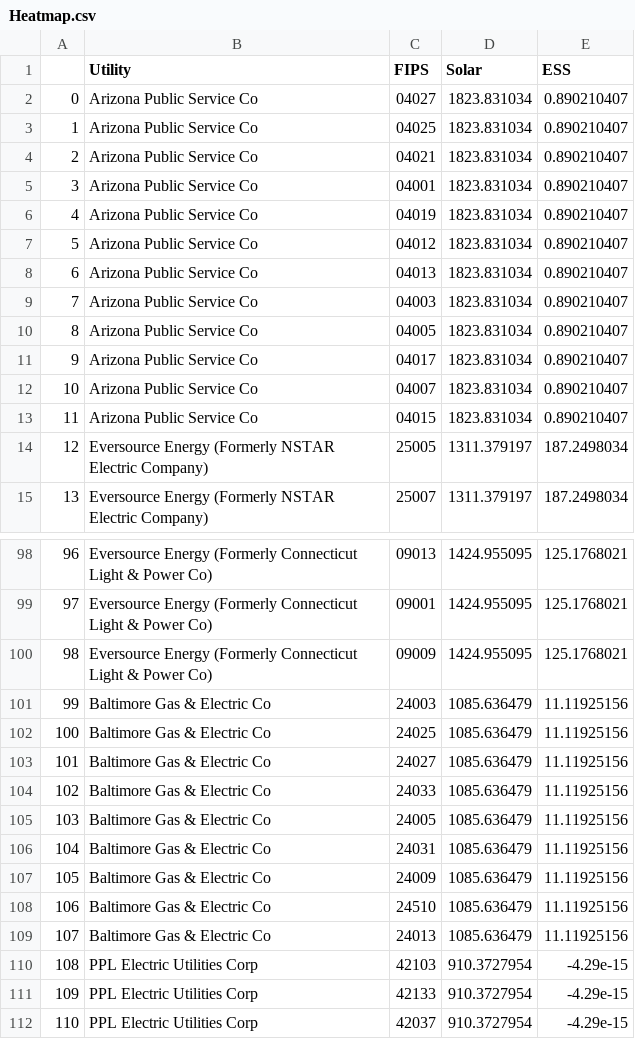
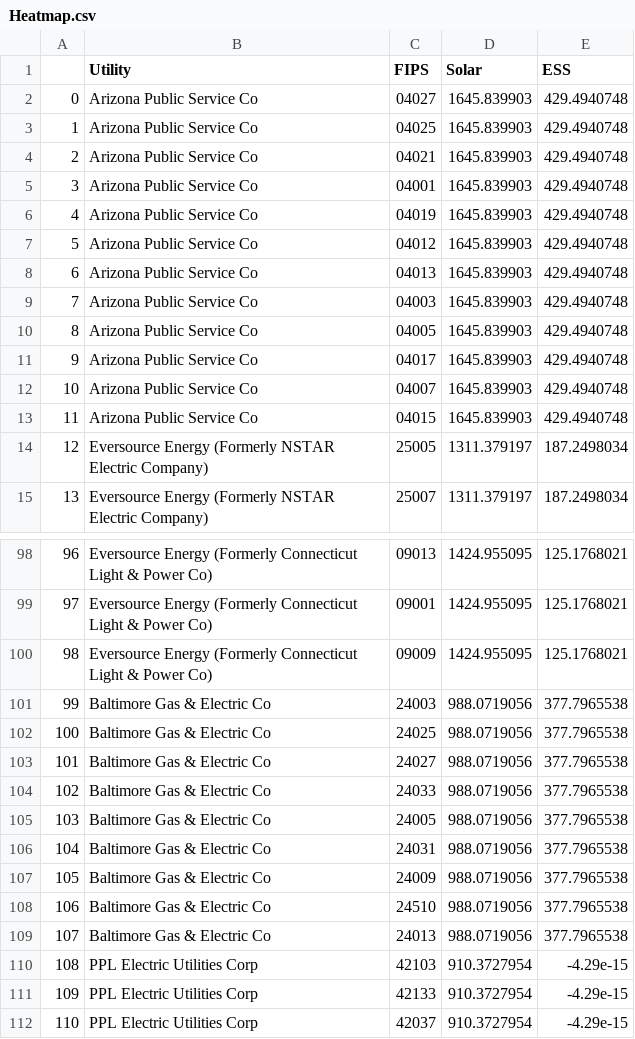
Before and after one commit to AnirvinSikha/ResiHeatmap, a CSV file: Resi Heatmap/Outputs/Heatmap.csv, drawn as a sheet; only a part is shown, gaps mark what is left out; the diff covers the shown part only.

```diff
--- a/Resi Heatmap/Outputs/Heatmap.csv
+++ b/Resi Heatmap/Outputs/Heatmap.csv
@@ -1,14 +1,14 @@
 ,Utility,FIPS,Solar,ESS
-0,Arizona Public Service Co,04027,1823.831034,0.890210407
-1,Arizona Public Service Co,04025,1823.831034,0.890210407
-2,Arizona Public Service Co,04021,1823.831034,0.890210407
-3,Arizona Public Service Co,04001,1823.831034,0.890210407
-4,Arizona Public Service Co,04019,1823.831034,0.890210407
-5,Arizona Public Service Co,04012,1823.831034,0.890210407
-6,Arizona Public Service Co,04013,1823.831034,0.890210407
-7,Arizona Public Service Co,04003,1823.831034,0.890210407
-8,Arizona Public Service Co,04005,1823.831034,0.890210407
-9,Arizona Public Service Co,04017,1823.831034,0.890210407
-10,Arizona Public Service Co,04007,1823.831034,0.890210407
-11,Arizona Public Service Co,04015,1823.831034,0.890210407
+0,Arizona Public Service Co,04027,1645.839903,429.4940748
+1,Arizona Public Service Co,04025,1645.839903,429.4940748
+2,Arizona Public Service Co,04021,1645.839903,429.4940748
+3,Arizona Public Service Co,04001,1645.839903,429.4940748
+4,Arizona Public Service Co,04019,1645.839903,429.4940748
+5,Arizona Public Service Co,04012,1645.839903,429.4940748
+6,Arizona Public Service Co,04013,1645.839903,429.4940748
+7,Arizona Public Service Co,04003,1645.839903,429.4940748
+8,Arizona Public Service Co,04005,1645.839903,429.4940748
+9,Arizona Public Service Co,04017,1645.839903,429.4940748
+10,Arizona Public Service Co,04007,1645.839903,429.4940748
+11,Arizona Public Service Co,04015,1645.839903,429.4940748
 12,Eversource Energy (Formerly NSTAR Electric Company),25005,1311.379197,187.2498034
@@ -100,11 +100,11 @@
 98,Eversource Energy (Formerly Connecticut Light & Power Co),09009,1424.955095,125.1768021
-99,Baltimore Gas & Electric Co,24003,1085.636479,11.11925156
-100,Baltimore Gas & Electric Co,24025,1085.636479,11.11925156
-101,Baltimore Gas & Electric Co,24027,1085.636479,11.11925156
-102,Baltimore Gas & Electric Co,24033,1085.636479,11.11925156
-103,Baltimore Gas & Electric Co,24005,1085.636479,11.11925156
-104,Baltimore Gas & Electric Co,24031,1085.636479,11.11925156
-105,Baltimore Gas & Electric Co,24009,1085.636479,11.11925156
-106,Baltimore Gas & Electric Co,24510,1085.636479,11.11925156
-107,Baltimore Gas & Electric Co,24013,1085.636479,11.11925156
+99,Baltimore Gas & Electric Co,24003,988.0719056,377.7965538
+100,Baltimore Gas & Electric Co,24025,988.0719056,377.7965538
+101,Baltimore Gas & Electric Co,24027,988.0719056,377.7965538
+102,Baltimore Gas & Electric Co,24033,988.0719056,377.7965538
+103,Baltimore Gas & Electric Co,24005,988.0719056,377.7965538
+104,Baltimore Gas & Electric Co,24031,988.0719056,377.7965538
+105,Baltimore Gas & Electric Co,24009,988.0719056,377.7965538
+106,Baltimore Gas & Electric Co,24510,988.0719056,377.7965538
+107,Baltimore Gas & Electric Co,24013,988.0719056,377.7965538
 108,PPL Electric Utilities Corp,42103,910.3727954,-4.29e-15
```
Also changed, not shown: 96 edited cells elsewhere in this file, Resi Heatmap/Outputs/finalCalculation.csv, 2 other files.
